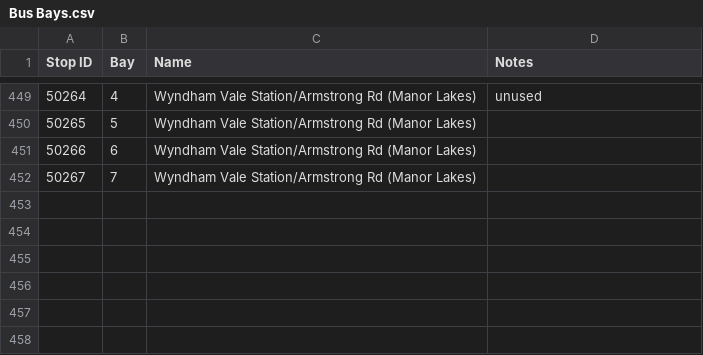
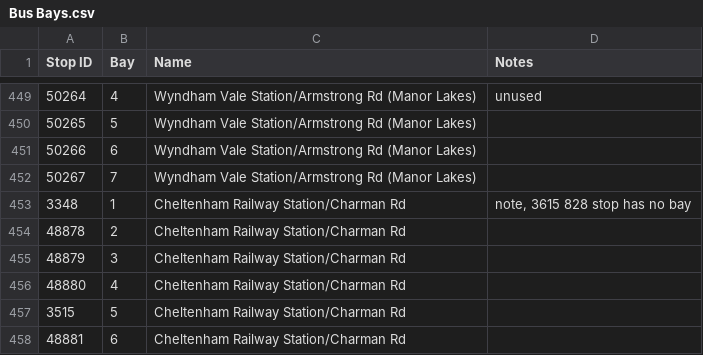
Before and after one commit to TransportVic/TransportVic-Data, a CSV file: excel/bus/bays/Bus Bays.csv, drawn as a sheet; only a part is shown, gaps mark what is left out; the diff names each change by its address in the sheet, - before the commit and + after, or states it on an @@ line.

Commit message:
add CTM data

```diff
--- a/excel/bus/bays/Bus Bays.csv
+++ b/excel/bus/bays/Bus Bays.csv
+row 453: 3348 | 1 | Cheltenham Railway Station/Charman Rd | note, 3615 828 stop has no bay
+row 454: 48878 | 2 | Cheltenham Railway Station/Charman Rd
+row 455: 48879 | 3 | Cheltenham Railway Station/Charman Rd
+row 456: 48880 | 4 | Cheltenham Railway Station/Charman Rd
+row 457: 3515 | 5 | Cheltenham Railway Station/Charman Rd
+row 458: 48881 | 6 | Cheltenham Railway Station/Charman Rd
```
